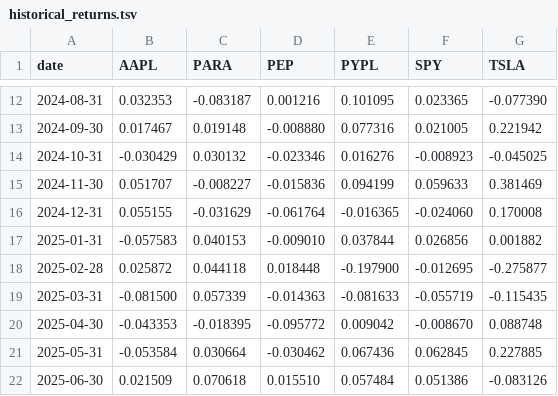
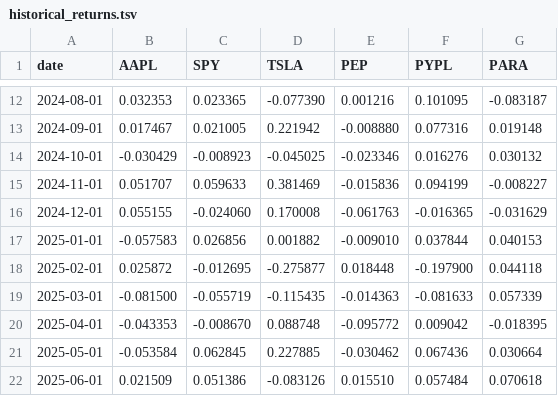
Before and after one commit to polinacsv/dx704-project-01, a TSV file: historical_returns.tsv, drawn as a sheet; only a part is shown, gaps mark what is left out; removed rows and columns are numbered as before the commit, all else as after; the diff covers the shown part only; the diff names each change by its address in the sheet, - before the commit and + after, or states it on an @@ line.

```diff
--- a/historical_returns.tsv
+++ b/historical_returns.tsv
+column D (TSLA), rows 12-15: -0.077390 | 0.221942 | -0.045025 | 0.381469; rows 17-22: 0.001882 | -0.275877 | -0.115435 | 0.088748 | 0.227885 | -0.083126
-column F (SPY), rows 12-15: 0.023365 | 0.021005 | -0.008923 | 0.059633; rows 17-22: 0.026856 | -0.012695 | -0.055719 | -0.008670 | 0.062845 | 0.051386
-C1: PARA
+C1: SPY
-G1: TSLA
+G1: PARA
-A12 (date): 2024-08-31
+A12 (date): 2024-08-01
-C12 (SPY): -0.083187
+C12 (SPY): 0.023365
-G12 (PARA): -0.077390
+G12 (PARA): -0.083187
-A13 (date): 2024-09-30
+A13 (date): 2024-09-01
-C13 (SPY): 0.019148
+C13 (SPY): 0.021005
-G13 (PARA): 0.221942
+G13 (PARA): 0.019148
-A14 (date): 2024-10-31
+A14 (date): 2024-10-01
-C14 (SPY): 0.030132
+C14 (SPY): -0.008923
-G14 (PARA): -0.045025
+G14 (PARA): 0.030132
-A15 (date): 2024-11-30
+A15 (date): 2024-11-01
-C15 (SPY): -0.008227
+C15 (SPY): 0.059633
-G15 (PARA): 0.381469
+G15 (PARA): -0.008227
-row 16: 2024-12-31 | 0.055155 | -0.031629 | -0.061764 | -0.016365 | -0.024060 | 0.170008
+row 16: 2024-12-01 | 0.055155 | -0.024060 | 0.170008 | -0.061763 | -0.016365 | -0.031629
-A17 (date): 2025-01-31
+A17 (date): 2025-01-01
-C17 (SPY): 0.040153
+C17 (SPY): 0.026856
-G17 (PARA): 0.001882
+G17 (PARA): 0.040153
-A18 (date): 2025-02-28
+A18 (date): 2025-02-01
-C18 (SPY): 0.044118
+C18 (SPY): -0.012695
-G18 (PARA): -0.275877
+G18 (PARA): 0.044118
-A19 (date): 2025-03-31
+A19 (date): 2025-03-01
-C19 (SPY): 0.057339
+C19 (SPY): -0.055719
-G19 (PARA): -0.115435
+G19 (PARA): 0.057339
-A20 (date): 2025-04-30
+A20 (date): 2025-04-01
-C20 (SPY): -0.018395
+C20 (SPY): -0.008670
-G20 (PARA): 0.088748
+G20 (PARA): -0.018395
-A21 (date): 2025-05-31
+A21 (date): 2025-05-01
-C21 (SPY): 0.030664
+C21 (SPY): 0.062845
-G21 (PARA): 0.227885
+G21 (PARA): 0.030664
-A22 (date): 2025-06-30
+A22 (date): 2025-06-01
-C22 (SPY): 0.070618
+C22 (SPY): 0.051386
-G22 (PARA): -0.083126
+G22 (PARA): 0.070618
```
Also changed, not shown: 2 added rows, 1 removed row and 33 edited cells elsewhere in this file, efficient_frontier.tsv, estimated_covariance.tsv, 6 other files.
